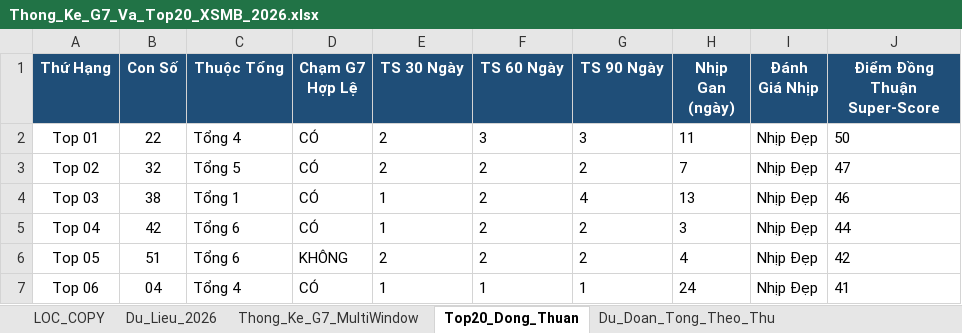
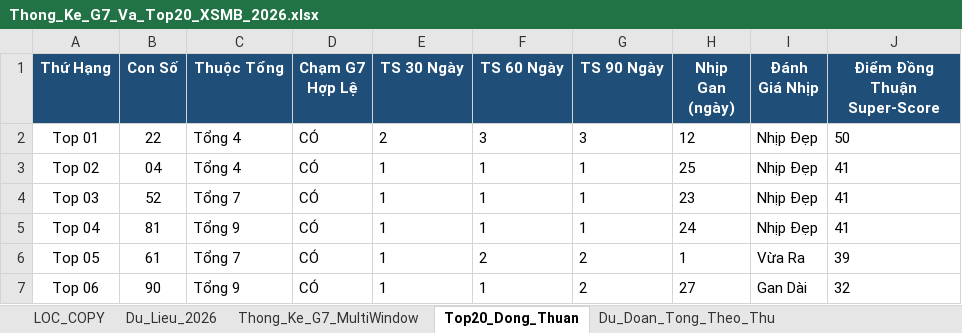
Before and after one commit to happiness2286-dot/67up97, an Excel workbook: Thong_Ke_G7_Va_Top20_XSMB_2026.xlsx, sheet Top20_Dong_Thuan, drawn as a sheet; only a part is shown; values as stored, in another font and other column widths than the file's, no borders; the diff covers the shown part only; the diff names each change by its address in the sheet, - before the commit and + after, or states it on an @@ line.

```diff
--- a/Thong_Ke_G7_Va_Top20_XSMB_2026.xlsx (sheet Top20_Dong_Thuan)
+++ b/Thong_Ke_G7_Va_Top20_XSMB_2026.xlsx (sheet Top20_Dong_Thuan)
-H2 (Nhịp Gan (ngày)): 11
+H2 (Nhịp Gan (ngày)): 12
-B3 (Con Số): 32
+B3 (Con Số): 04
-C3 (Thuộc Tổng): Tổng 5
+C3 (Thuộc Tổng): Tổng 4
-E3 (TS 30 Ngày): 2
+E3 (TS 30 Ngày): 1
-F3:F5 (TS 60 Ngày): 2
+F3:F5 (TS 60 Ngày): 1
-G3 (TS 90 Ngày): 2
+G3 (TS 90 Ngày): 1
-H3 (Nhịp Gan (ngày)): 7
+H3 (Nhịp Gan (ngày)): 25
-J3 (Điểm Đồng Thuận Super-Score): 47
+J3 (Điểm Đồng Thuận Super-Score): 41
-B4 (Con Số): 38
+B4 (Con Số): 52
-C4 (Thuộc Tổng): Tổng 1
+C4 (Thuộc Tổng): Tổng 7
-G4 (TS 90 Ngày): 4
+G4 (TS 90 Ngày): 1
-H4 (Nhịp Gan (ngày)): 13
+H4 (Nhịp Gan (ngày)): 23
-J4 (Điểm Đồng Thuận Super-Score): 46
+J4 (Điểm Đồng Thuận Super-Score): 41
-B5 (Con Số): 42
+B5 (Con Số): 81
-C5 (Thuộc Tổng): Tổng 6
+C5 (Thuộc Tổng): Tổng 9
-G5 (TS 90 Ngày): 2
+G5 (TS 90 Ngày): 1
-H5 (Nhịp Gan (ngày)): 3
+H5 (Nhịp Gan (ngày)): 24
-J5 (Điểm Đồng Thuận Super-Score): 44
+J5 (Điểm Đồng Thuận Super-Score): 41
-B6 (Con Số): 51
+B6 (Con Số): 61
-C6 (Thuộc Tổng): Tổng 6
+C6 (Thuộc Tổng): Tổng 7
-D6 (Chạm G7 Hợp Lệ): KHÔNG
+D6 (Chạm G7 Hợp Lệ): CÓ
-E6 (TS 30 Ngày): 2
+E6 (TS 30 Ngày): 1
-H6 (Nhịp Gan (ngày)): 4
+H6 (Nhịp Gan (ngày)): 1
-I6 (Đánh Giá Nhịp): Nhịp Đẹp
+I6 (Đánh Giá Nhịp): Vừa Ra
-J6 (Điểm Đồng Thuận Super-Score): 42
+J6 (Điểm Đồng Thuận Super-Score): 39
-B7 (Con Số): 04
+B7 (Con Số): 90
-C7 (Thuộc Tổng): Tổng 4
+C7 (Thuộc Tổng): Tổng 9
-G7 (TS 90 Ngày): 1
+G7 (TS 90 Ngày): 2
-H7 (Nhịp Gan (ngày)): 24
+H7 (Nhịp Gan (ngày)): 27
-I7 (Đánh Giá Nhịp): Nhịp Đẹp
+I7 (Đánh Giá Nhịp): Gan Dài
-J7 (Điểm Đồng Thuận Super-Score): 41
+J7 (Điểm Đồng Thuận Super-Score): 32
```
Also changed, not shown: 107 edited cells elsewhere in this sheet, sheet Lich_Su_Nuoi_Khung_3Ngay, sheet Dan_Ha_So_Nhip_Vang, sheet Thong_Ke_Nang_Cao_G7, sheet Du_Lieu_2026, sheet Thong_Ke_G7_MultiWindow, sheet Du_Doan_Tong_Theo_Thu, 2 more sheets, 9 other files.
